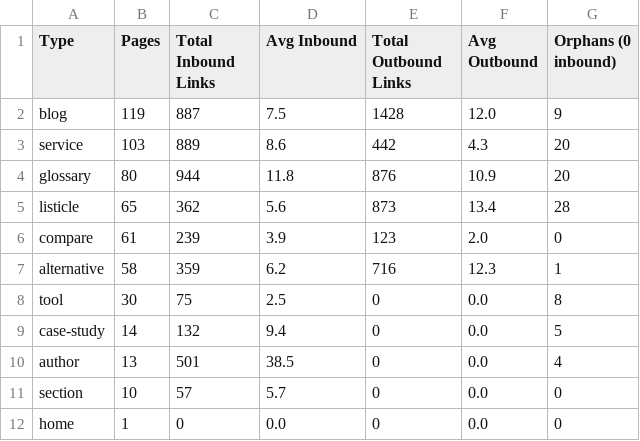
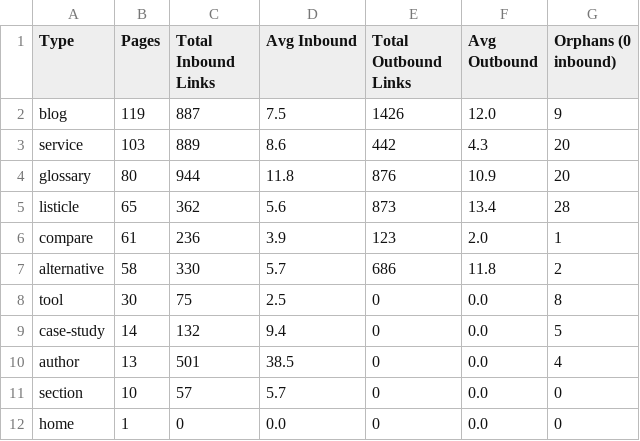
Before and after one commit to OmarSheriffPipeRocket/PipeRocket-Digital-Hugo, a CSV file: audit/interlink_full_report_summary.csv, drawn as a sheet.

```diff
--- a/audit/interlink_full_report_summary.csv
+++ b/audit/interlink_full_report_summary.csv
@@ -1,3 +1,3 @@
 Type,Pages,Total Inbound Links,Avg Inbound,Total Outbound Links,Avg Outbound,Orphans (0 inbound)
-blog,119,887,7.5,1428,12.0,9
+blog,119,887,7.5,1426,12.0,9
 service,103,889,8.6,442,4.3,20
@@ -5,4 +5,4 @@ glossary,80,944,11.8,876,10.9,20
 listicle,65,362,5.6,873,13.4,28
-compare,61,239,3.9,123,2.0,0
-alternative,58,359,6.2,716,12.3,1
+compare,61,236,3.9,123,2.0,1
+alternative,58,330,5.7,686,11.8,2
 tool,30,75,2.5,0,0.0,8
```
Also changed, not shown: audit/interlink_full_report_by_page.csv, audit/orphan_root_cause.csv, 55 other files.
